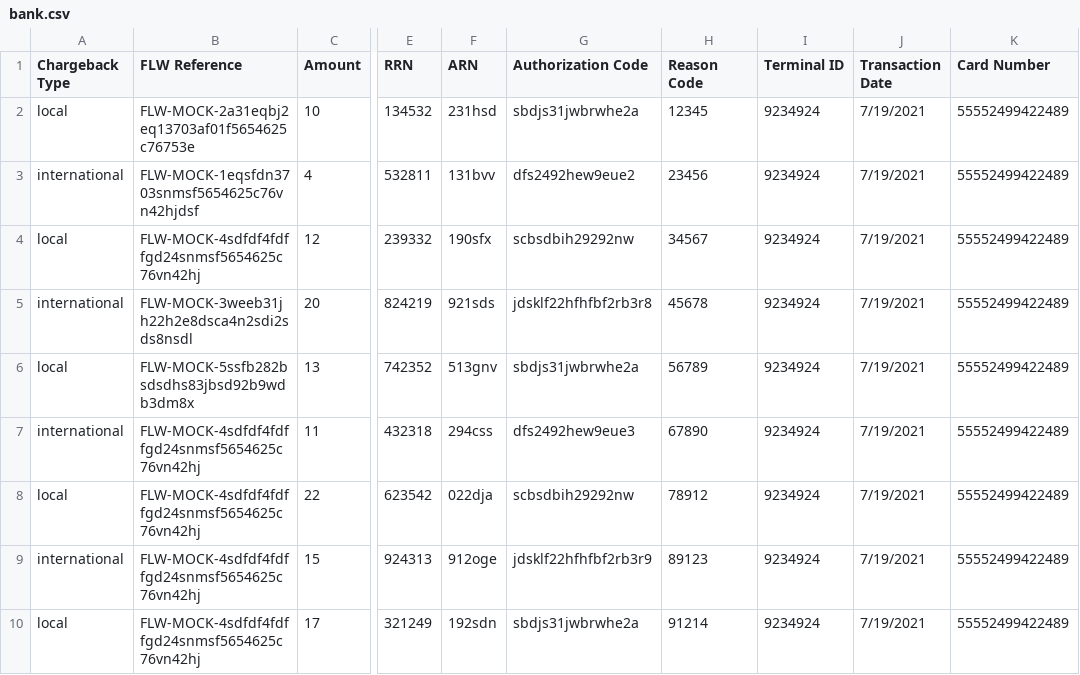
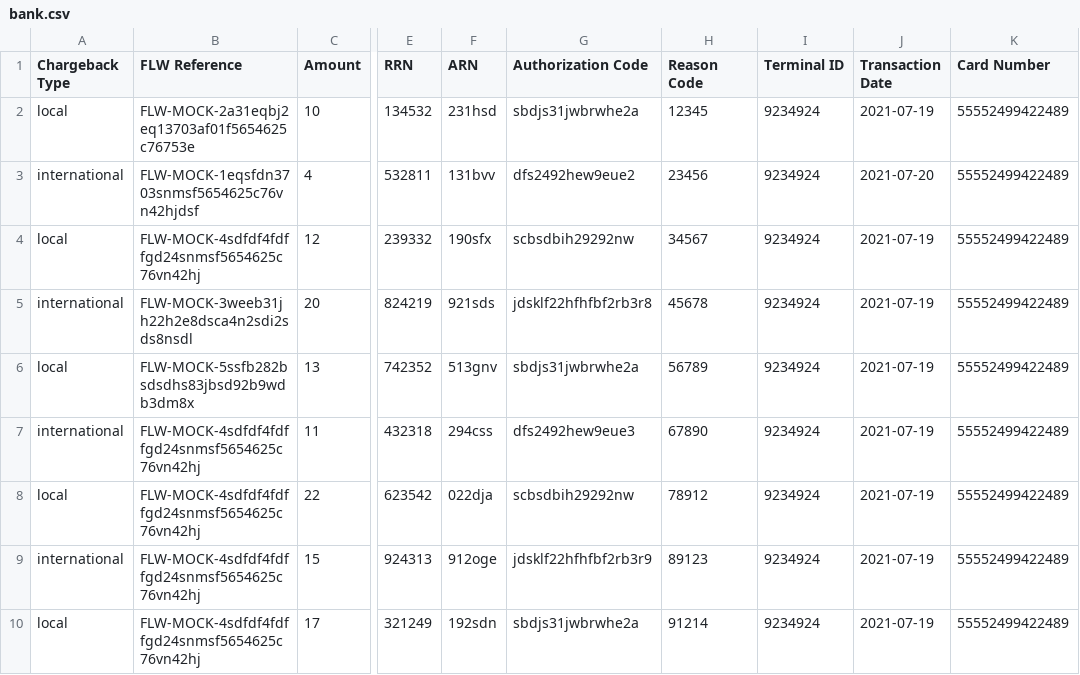
Before and after one commit to Jude-X/reportapp, a CSV file: bank.csv, drawn as a sheet; only a part is shown, gaps mark what is left out; the diff names each change by its address in the sheet, - before the commit and + after, or states it on an @@ line.

Commit message:
Update bank.csv

```diff
--- a/bank.csv
+++ b/bank.csv
-J2 (Transaction Date): 7/19/2021
+J2 (Transaction Date): 2021-07-19
-J3 (Transaction Date): 7/19/2021
+J3 (Transaction Date): 2021-07-20
-J4:J10 (Transaction Date): 7/19/2021
+J4:J10 (Transaction Date): 2021-07-19
```
